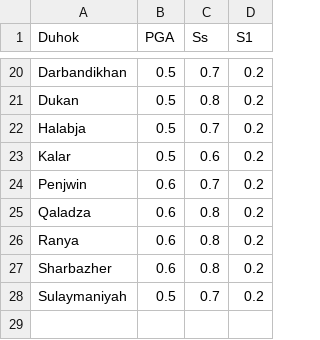
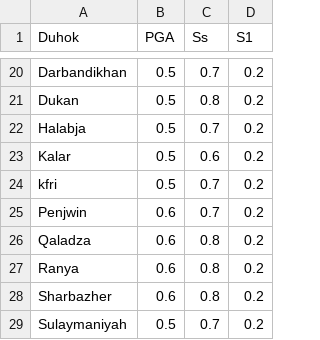
Before and after one commit to ebrahimraeyat/ASCE7-Earthquake, a CSV file: data/PGA-Ss-S1.csv, drawn as a sheet; only a part is shown, gaps mark what is left out; the diff names each change by its address in the sheet, - before the commit and + after, or states it on an @@ line.

Commit message:
Adding kfri city

```diff
--- a/data/PGA-Ss-S1.csv
+++ b/data/PGA-Ss-S1.csv
+row 24: kfri | 0.5 | 0.7 | 0.2
```
